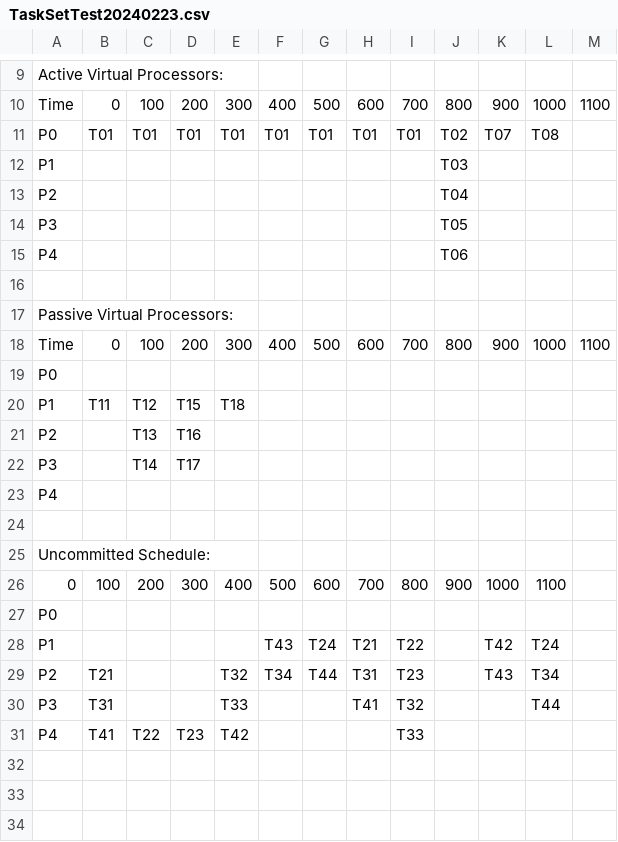
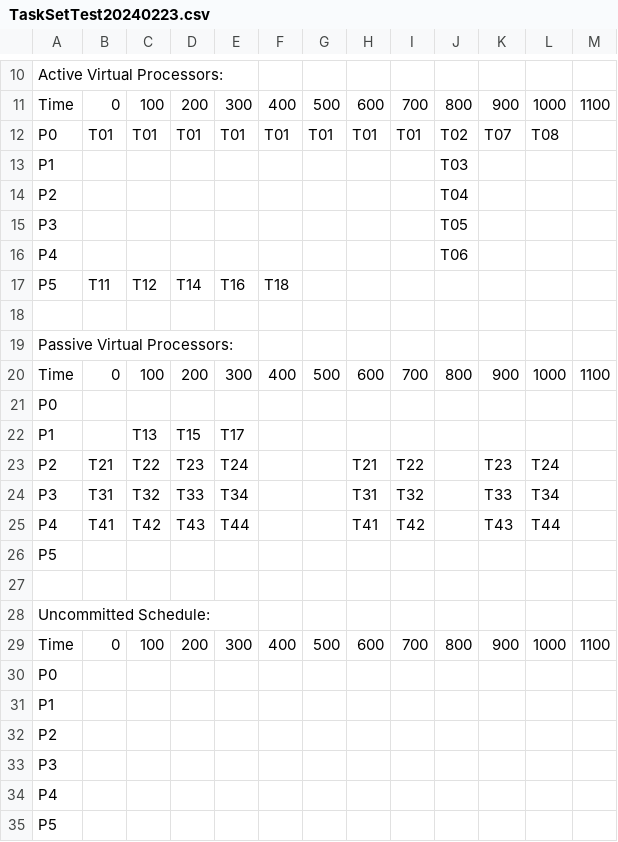
Before and after one commit to Shu-YuanYang/LinuxLogFactory, a CSV file: NodeTimer/task_files/TaskSetTest20240223.csv, drawn as a sheet; only a part is shown, gaps mark what is left out; the diff covers the shown part only.

Commit message:
Fixed excel time printing format for uncommitted processor rows.

```diff
--- a/NodeTimer/task_files/TaskSetTest20240223.csv
+++ b/NodeTimer/task_files/TaskSetTest20240223.csv
@@ -15,2 +16,3 @@ P3,,,,,,,,,T05,,,,
 P4,,,,,,,,,T06,,,,
+P5,T11,T12,T14,T16,T18,,,,,,,,
 
@@ -19,13 +21,15 @@ Time,0,100,200,300,400,500,600,700,800,900,1000,1100,
 P0,,,,,,,,,,,,,
-P1,T11,T12,T15,T18,,,,,,,,,
-P2,,T13,T16,,,,,,,,,,
-P3,,T14,T17,,,,,,,,,,
-P4,,,,,,,,,,,,,
+P1,,T13,T15,T17,,,,,,,,,
+P2,T21,T22,T23,T24,,,T21,T22,,T23,T24,,
+P3,T31,T32,T33,T34,,,T31,T32,,T33,T34,,
+P4,T41,T42,T43,T44,,,T41,T42,,T43,T44,,
+P5,,,,,,,,,,,,,
 
 Uncommitted Schedule:
-0,100,200,300,400,500,600,700,800,900,1000,1100,
+Time,0,100,200,300,400,500,600,700,800,900,1000,1100,
 P0,,,,,,,,,,,,,
-P1,,,,,T43,T24,T21,T22,,T42,T24,,
-P2,T21,,,T32,T34,T44,T31,T23,,T43,T34,,
-P3,T31,,,T33,,,T41,T32,,,T44,,
-P4,T41,T22,T23,T42,,,,T33,,,,,
+P1,,,,,,,,,,,,,
+P2,,,,,,,,,,,,,
+P3,,,,,,,,,,,,,
+P4,,,,,,,,,,,,,
+P5,,,,,,,,,,,,,
```
Also changed, not shown: 1 added row and 31 edited cells elsewhere in this file, 1 other file.
